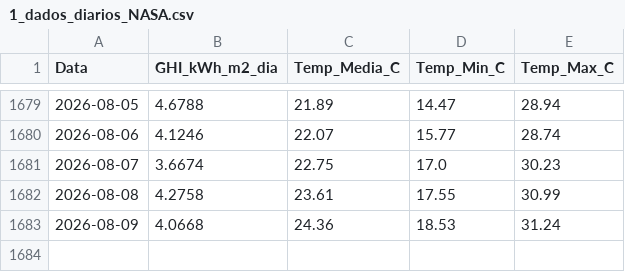
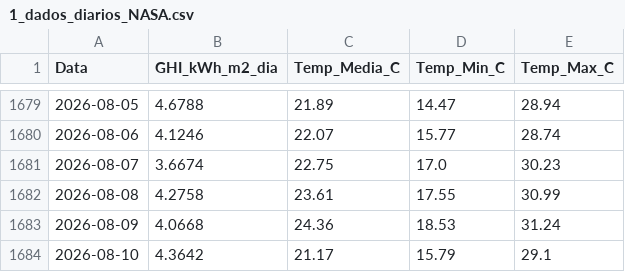
Before and after one commit to EnzoMarquezi/Monitoramento-Irradiancia-SJBV, a CSV file: 1_dados_diarios_NASA.csv, drawn as a sheet; only a part is shown, gaps mark what is left out; the diff names each change by its address in the sheet, - before the commit and + after, or states it on an @@ line.

```diff
--- a/1_dados_diarios_NASA.csv
+++ b/1_dados_diarios_NASA.csv
+row 1684: 2026-08-10 | 4.3642 | 21.17 | 15.79 | 29.1
```
